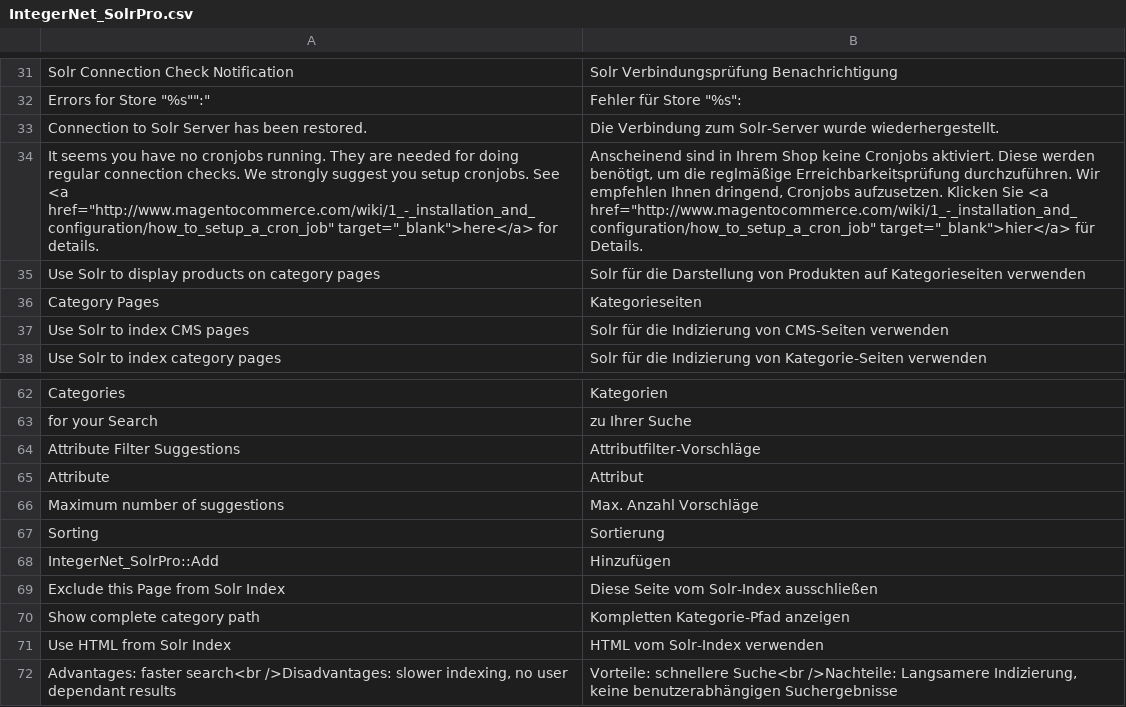
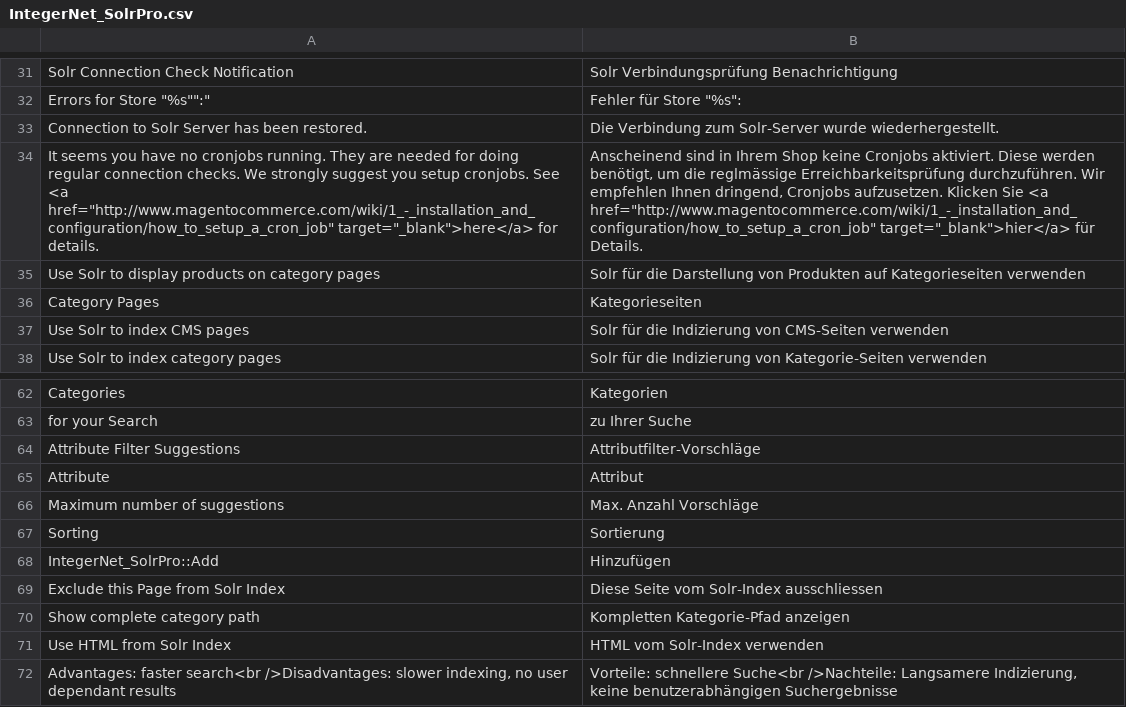
Before and after one commit to integer-net/solr-magento1-pro, a CSV file: src/app/locale/de_CH/IntegerNet_SolrPro.csv, drawn as a sheet; only a part is shown, gaps mark what is left out; the diff names each change by its address in the sheet, - before the commit and + after, or states it on an @@ line.

Commit message:
Replace ß with ss

```diff
--- a/src/app/locale/de_CH/IntegerNet_SolrPro.csv
+++ b/src/app/locale/de_CH/IntegerNet_SolrPro.csv
-B34: …um die reglmäßige Erreichbarkeitsprüfung durchzuführen.…
+B34: …um die reglmässige Erreichbarkeitsprüfung durchzuführen.…
-B69: Diese Seite vom Solr-Index ausschließen
+B69: Diese Seite vom Solr-Index ausschliessen
```
